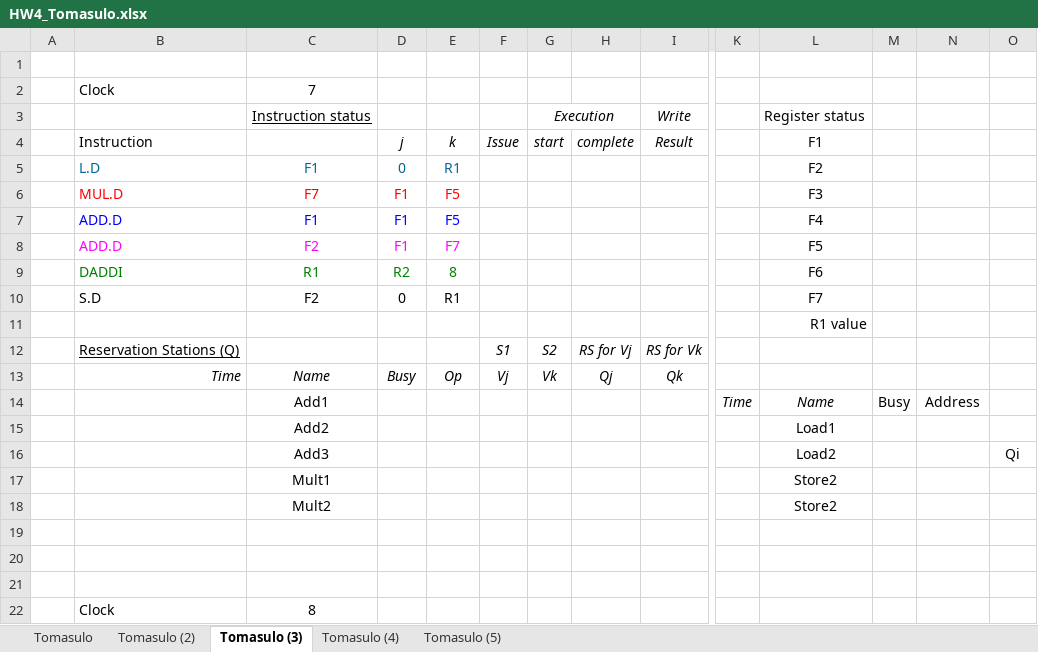
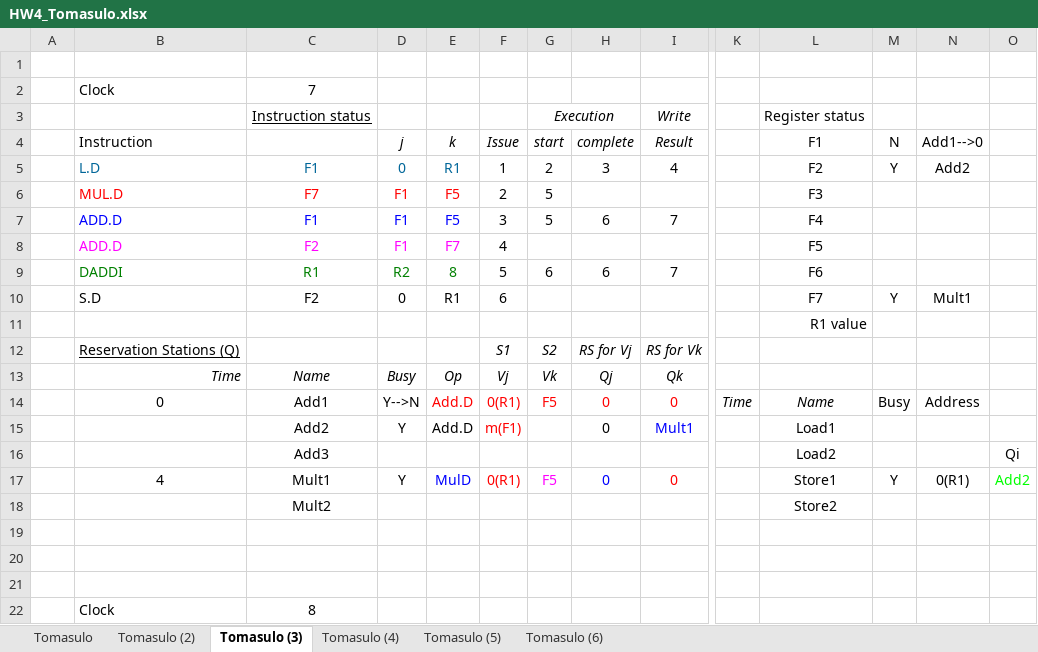
Before and after one commit to MHayden18/Architecture, an Excel workbook: Assignments/HW4_Tomasulo.xlsx, sheet Tomasulo (3), drawn as a sheet; only a part is shown, gaps mark what is left out; values as stored, in another font and other column widths than the file's, no borders; removed rows and columns are numbered as before the commit, all else as after; rows hold the shown columns only; the diff covers the shown part only; the diff names each change by its address in the sheet, - before the commit and + after, or states it on an @@ line.

```diff
--- a/Assignments/HW4_Tomasulo.xlsx (sheet Tomasulo (3))
+++ b/Assignments/HW4_Tomasulo.xlsx (sheet Tomasulo (3))
+sheet tab: Tomasulo (6)
-M4: (empty)
+M4: N
-N4: (empty)
+N4: Add1-->0
-row 5:  | L.D | F1 | 0 | R1 |  |  |  |  |  | F2
+row 5:  | L.D | F1 | 0 | R1 | 1 | 2 | 3 | 4 |  | F2 | Y | Add2
-F6: (empty)
+F6: 2
-G6:G7: (empty)
+G6:G7: 5
-F7: (empty)
+F7: 3
-H7: (empty)
+H7: 6
-I7: (empty)
+I7: 7
-F8: (empty)
+F8: 4
-F9: (empty)
+F9: 5
-G9: (empty)
+G9: 6
-H9: (empty)
+H9: 6
-I9: (empty)
+I9: 7
-F10: (empty)
+F10: 6
-M10: (empty)
+M10: Y
-N10: (empty)
+N10: Mult1
-row 14:  |  | Add1 |  |  |  |  |  |  | Time | Name | Busy | Address
-row 15:  |  | Add2 |  |  |  |  |  |  |  | Load1
+row 14:  | 0 | Add1 | Y-->N | Add.D | 0(R1) | F5 | 0 | 0 | Time | Name | Busy | Address
+row 15:  |  | Add2 | Y | Add.D | m(F1) |  | 0 | Mult1 |  | Load1
-row 17:  |  | Mult1 |  |  |  |  |  |  |  | Store2
+row 17:  | 4 | Mult1 | Y | MulD | 0(R1) | F5 | 0 | 0 |  | Store1 | Y | 0(R1) | Add2
```
Also changed, not shown: 6 added rows, 6 removed rows and 32 edited cells elsewhere in this sheet, sheet Tomasulo (4), sheet Tomasulo (5), sheet Tomasulo (2), sheet Tomasulo, 2 other files.
